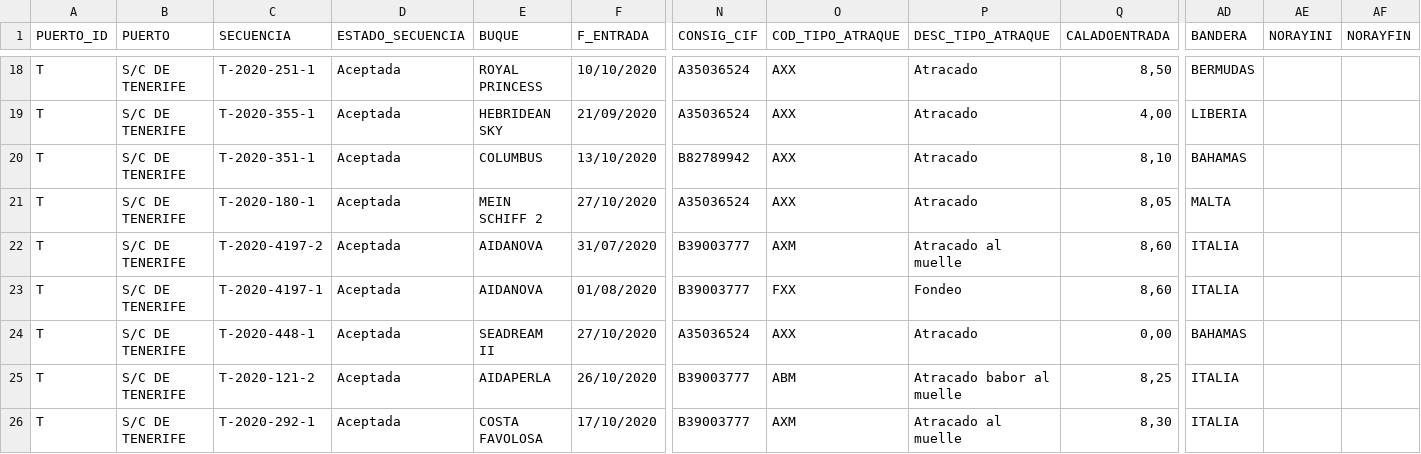
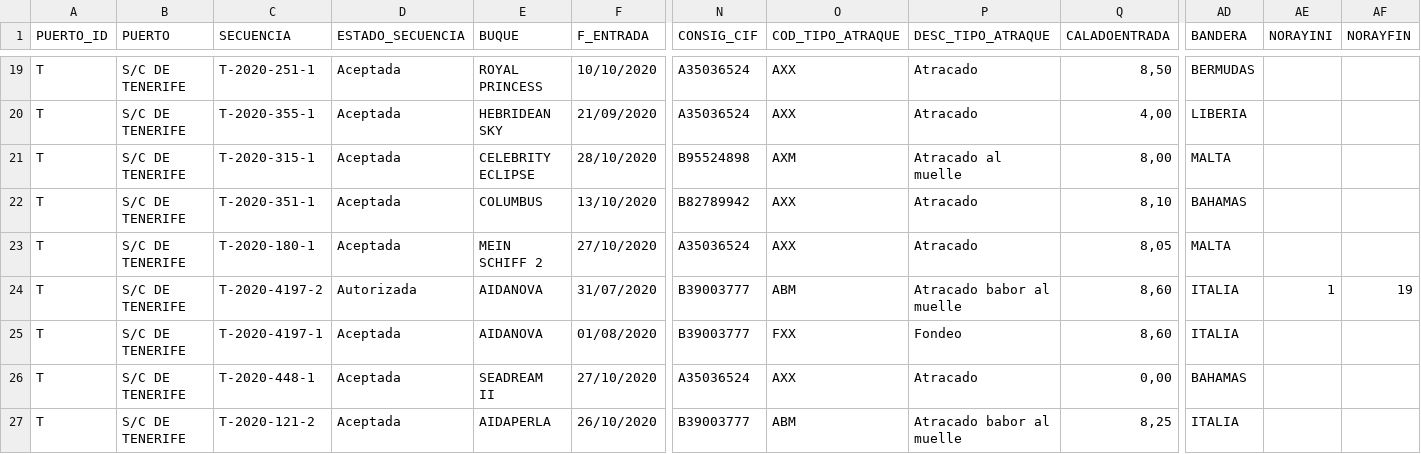
Before and after one commit to Robaina/crucerosTenerife, a CSV file: crucerosprevistos_Tenerife.csv, drawn as a sheet; only a part is shown, gaps mark what is left out; the shorter side is filled out with more unchanged rows; addresses are those after the commit; rows hold the shown columns only; the diff covers the shown part only; the diff names each change by its address in the sheet, - before the commit and + after, or states it on an @@ line.

Commit message:
"Update data"

```diff
--- a/crucerosprevistos_Tenerife.csv
+++ b/crucerosprevistos_Tenerife.csv
+row 21: T | S/C DE TENERIFE | T-2020-315-1 | Aceptada | CELEBRITY ECLIPSE | 28/10/2020 | B95524898 | AXM | Atracado al muelle | 8,00 | MALTA
-D24 (ESTADO_SECUENCIA): Aceptada
+D24 (ESTADO_SECUENCIA): Autorizada
-O24 (COD_TIPO_ATRAQUE): AXM
+O24 (COD_TIPO_ATRAQUE): ABM
-P24 (DESC_TIPO_ATRAQUE): Atracado al muelle
+P24 (DESC_TIPO_ATRAQUE): Atracado babor al muelle
-AE24 (NORAYINI): (empty)
+AE24 (NORAYINI): 1
-AF24 (NORAYFIN): (empty)
+AF24 (NORAYFIN): 19
```
Also changed, not shown: 2 added rows, 2 moved rows and 1 edited cell elsewhere in this file.
